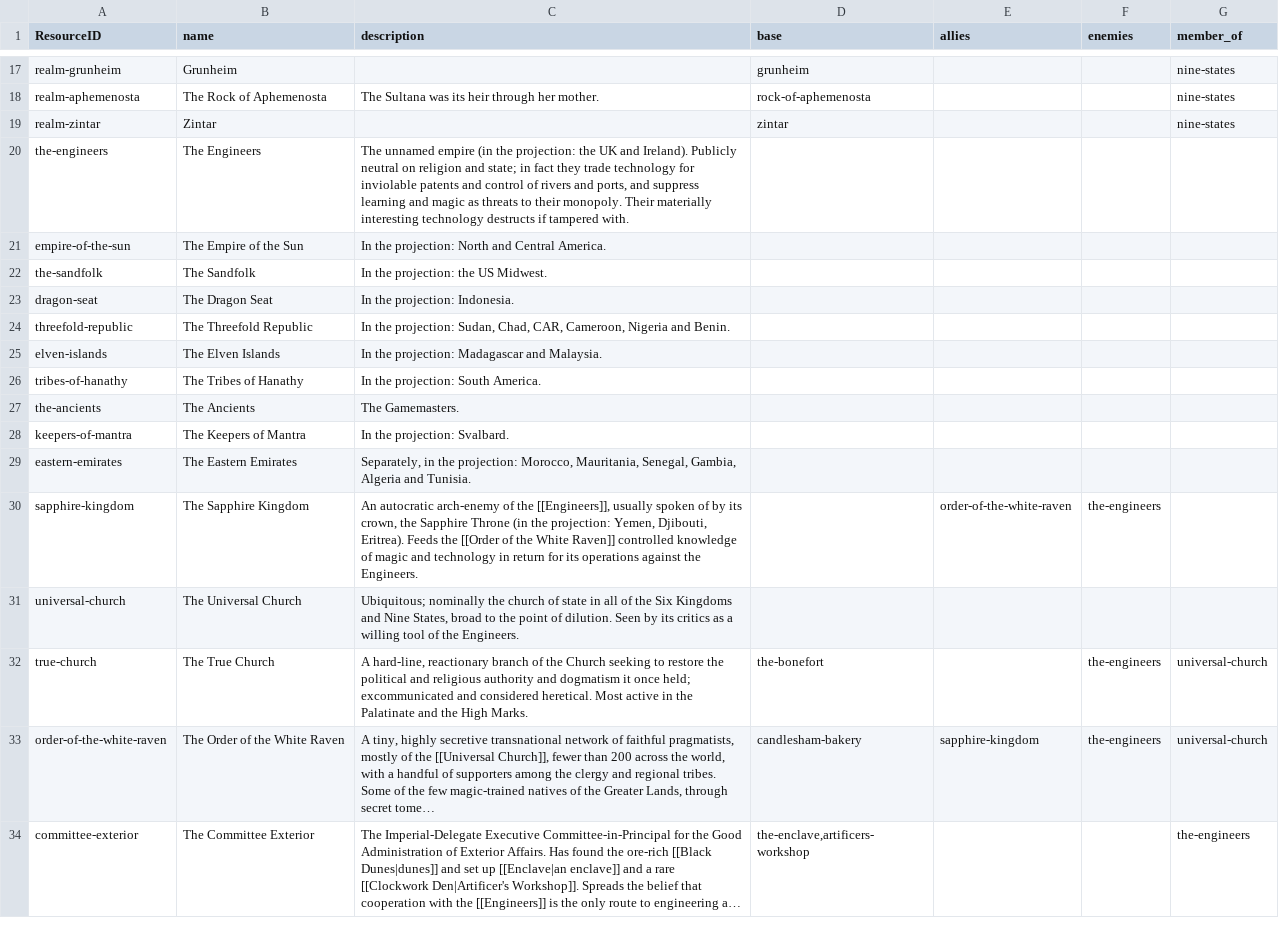
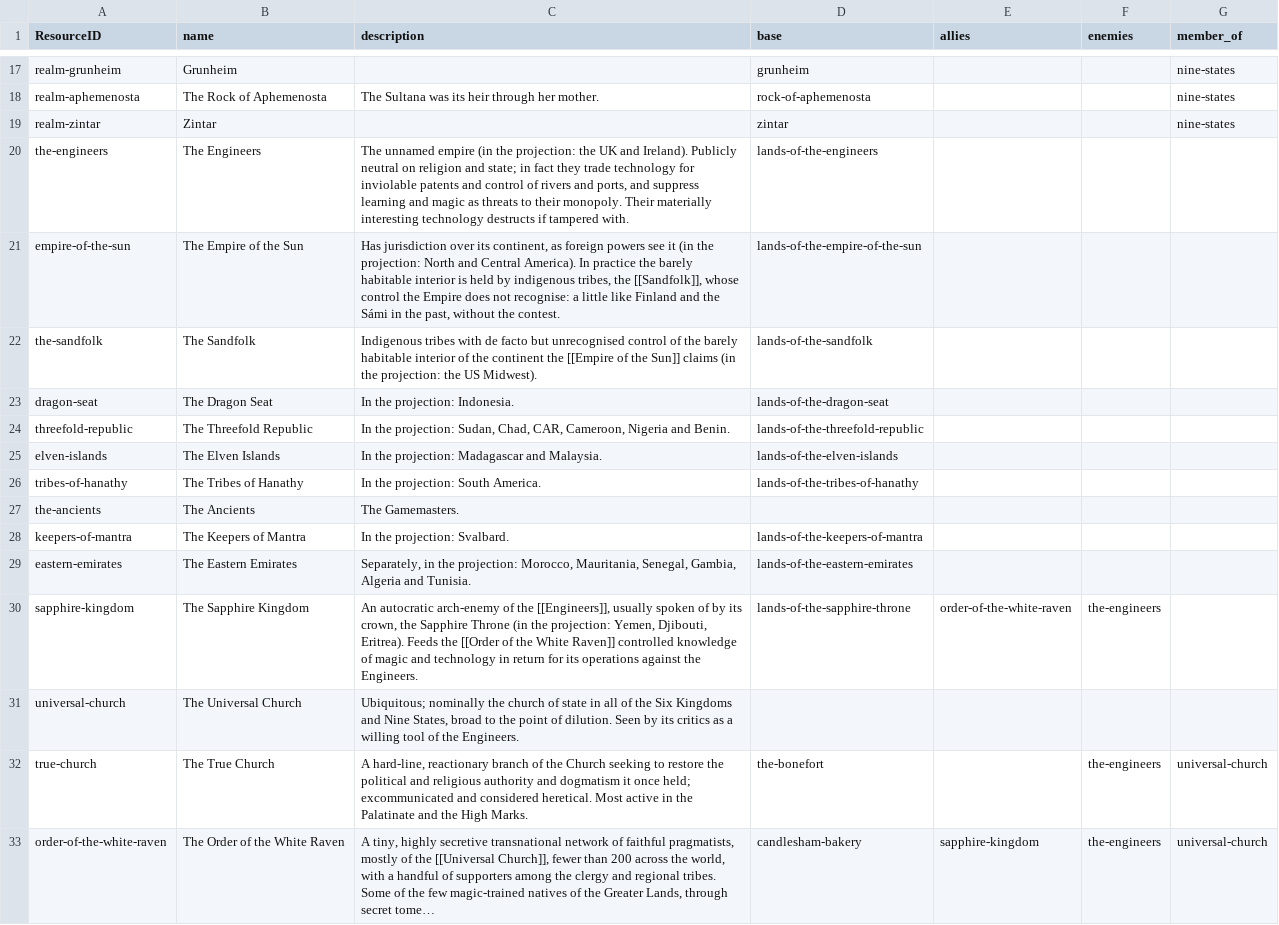
Before and after one commit to philtweir/cairn-world, a CSV file: layers/bith-na-bro/data/faction.csv, drawn as a sheet; only a part is shown, gaps mark what is left out; the shorter side is filled out with more unchanged rows; long unchanged cells end in ….

```diff
--- a/layers/bith-na-bro/data/faction.csv
+++ b/layers/bith-na-bro/data/faction.csv
@@ -19,13 +19,13 @@ realm-aphemenosta,The Rock of Aphemenosta,The Sultana was its heir through her m
 realm-zintar,Zintar,,zintar,,,nine-states
-the-engineers,The Engineers,"The unnamed empire (in the projection: the UK and Ireland). Publicly neutral on religion and state; in fact they trade technology for inviolable patents and control of rivers and ports, and suppress learning and magic as threats to their monopoly. Their materially interesting technology destructs if tampered with.",,,,
-empire-of-the-sun,The Empire of the Sun,In the projection: North and Central America.,,,,
-the-sandfolk,The Sandfolk,In the projection: the US Midwest.,,,,
-dragon-seat,The Dragon Seat,In the projection: Indonesia.,,,,
-threefold-republic,The Threefold Republic,"In the projection: Sudan, Chad, CAR, Cameroon, Nigeria and Benin.",,,,
-elven-islands,The Elven Islands,In the projection: Madagascar and Malaysia.,,,,
-tribes-of-hanathy,The Tribes of Hanathy,In the projection: South America.,,,,
+the-engineers,The Engineers,"The unnamed empire (in the projection: the UK and Ireland). Publicly neutral on religion and state; in fact they trade technology for inviolable patents and control of rivers and ports, and suppress learning and magic as threats to their monopoly. Their materially interesting technology destructs if tampered with.",lands-of-the-engineers,,,
+empire-of-the-sun,The Empire of the Sun,"Has jurisdiction over its continent, as foreign powers see it (in the projection: North and Central America). In practice the barely habitable interior is held by indigenous tribes, the [[Sandfolk]], whose control the Empire does not recognise: a little like Finland and the Sámi in the past, without the contest.",lands-of-the-empire-of-the-sun,,,
+the-sandfolk,The Sandfolk,Indigenous tribes with de facto but unrecognised control of the barely habitable interior of the continent the [[Empire of the Sun]] claims (in the projection: the US Midwest).,lands-of-the-sandfolk,,,
+dragon-seat,The Dragon Seat,In the projection: Indonesia.,lands-of-the-dragon-seat,,,
+threefold-republic,The Threefold Republic,"In the projection: Sudan, Chad, CAR, Cameroon, Nigeria and Benin.",lands-of-the-threefold-republic,,,
+elven-islands,The Elven Islands,In the projection: Madagascar and Malaysia.,lands-of-the-elven-islands,,,
+tribes-of-hanathy,The Tribes of Hanathy,In the projection: South America.,lands-of-the-tribes-of-hanathy,,,
 the-ancients,The Ancients,The Gamemasters.,,,,
-keepers-of-mantra,The Keepers of Mantra,In the projection: Svalbard.,,,,
-eastern-emirates,The Eastern Emirates,"Separately, in the projection: Morocco, Mauritania, Senegal, Gambia, Algeria and Tunisia.",,,,
-sapphire-kingdom,The Sapphire Kingdom,"An autocratic arch-enemy of the [[Engineers]], usually spoken of by its crown, the Sapphire Throne (in the projection: Yemen, Djibouti, Eritrea). Feeds the [[Order of the White Raven]] controlled knowledge of magic and technology in return for its operations against the Engineers.",,order-of-the-white-raven,the-engineers,
+keepers-of-mantra,The Keepers of Mantra,In the projection: Svalbard.,lands-of-the-keepers-of-mantra,,,
+eastern-emirates,The Eastern Emirates,"Separately, in the projection: Morocco, Mauritania, Senegal, Gambia, Algeria and Tunisia.",lands-of-the-eastern-emirates,,,
+sapphire-kingdom,The Sapphire Kingdom,"An autocratic arch-enemy of the [[Engineers]], usually spoken of by its crown, the Sapphire Throne (in the projection: Yemen, Djibouti, Eritrea). Feeds the [[Order of the White Raven]] controlled knowledge of magic and technology in return for its operations against the Engineers.",lands-of-the-sapphire-throne,order-of-the-white-raven,the-engineers,
 universal-church,The Universal Church,"Ubiquitous; nominally the church of state in all of the Six Kingdoms and Nine States, broad to the point of dilution. Seen by its critics as a willing tool of the Engineers.",,,,
```
Also changed, not shown: layers/bith-na-bro/globe.csv, 6 other files.
